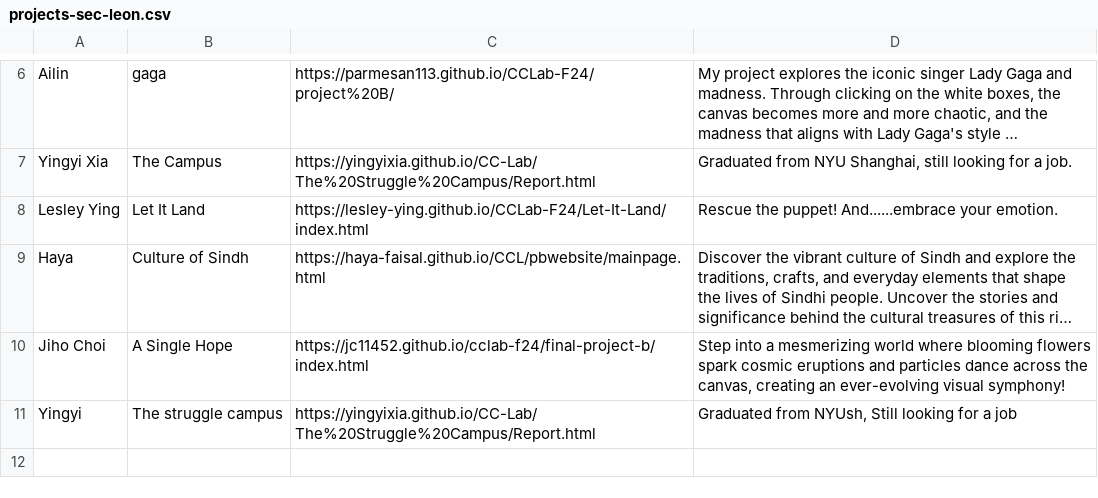
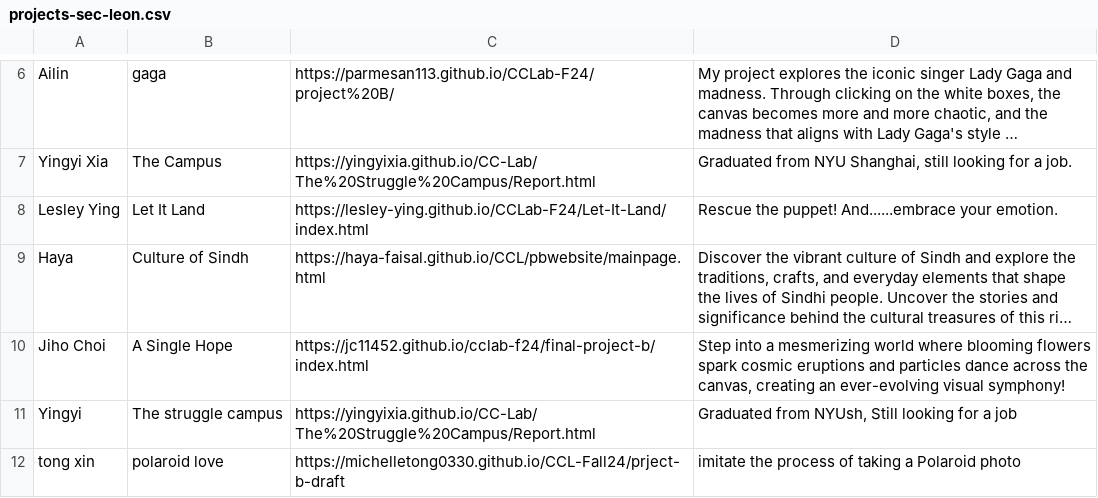
Before and after one commit to creative-coding-lab/cclab.work, a CSV file: 24f/projects-sec-leon.csv, drawn as a sheet; only a part is shown, gaps mark what is left out; long unchanged cells end in …; the diff names each change by its address in the sheet, - before the commit and + after, or states it on an @@ line.

```diff
--- a/24f/projects-sec-leon.csv
+++ b/24f/projects-sec-leon.csv
+row 12: tong xin | polaroid love | https://michelletong0330.github.io/CCL-Fall24/prject-b-draft | imitate the process of taking a Polaroid photo
```
Also changed, not shown: 24f/projects-sec-marcele.csv, 24f/projects-sec-moon.csv, 1 other file.
